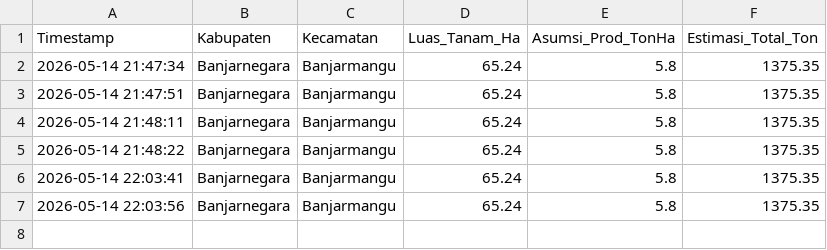
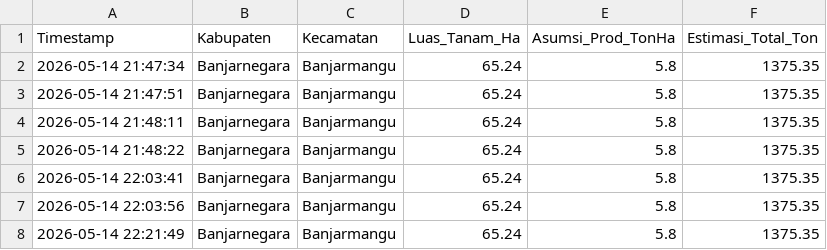
Before and after one commit to Mufawaz29/Jateng-Harvest-, a CSV file: telemetri_penggunaan.csv, drawn as a sheet; the diff names each change by its address in the sheet, - before the commit and + after, or states it on an @@ line.

```diff
--- a/telemetri_penggunaan.csv
+++ b/telemetri_penggunaan.csv
+row 8: 2026-05-14 22:21:49 | Banjarnegara | Banjarmangu | 65.24 | 5.8 | 1375.35
```
Also changed, not shown: 2 other files.
